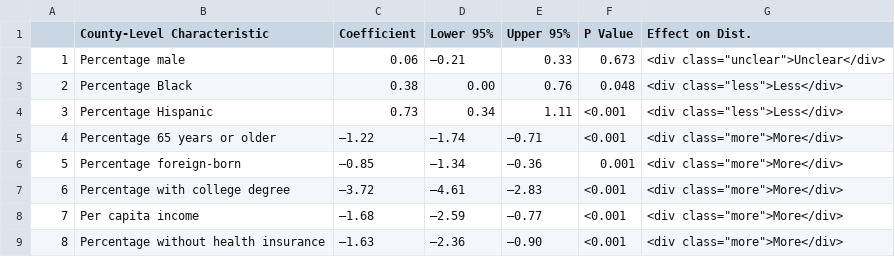
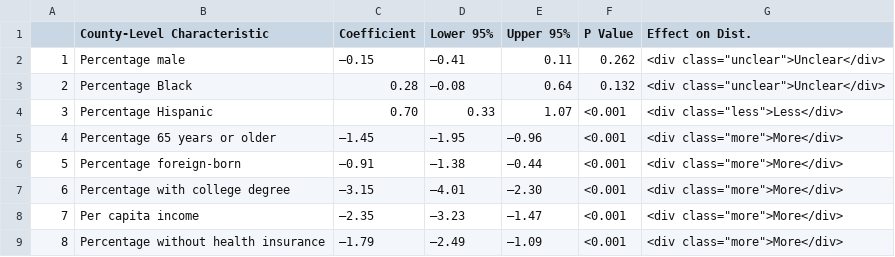
Before and after one commit to nolankav/covid19model, a CSV file: Regression model.csv, drawn as a sheet; only a part is shown; the diff covers the shown part only.

Commit message:
Updated model

```diff
--- a/Regression model.csv
+++ b/Regression model.csv
@@ -1,9 +1,9 @@
 "","County-Level Characteristic","Coefficient","Lower 95%","Upper 95%","P Value","Effect on Dist."
-"1","Percentage male"," 0.06","–0.21"," 0.33","0.673","<div class=""unclear"">Unclear</div>"
-"2","Percentage Black"," 0.38"," 0.00"," 0.76","0.048","<div class=""less"">Less</div>"
-"3","Percentage Hispanic"," 0.73"," 0.34"," 1.11","<0.001","<div class=""less"">Less</div>"
-"4","Percentage 65 years or older","–1.22","–1.74","–0.71","<0.001","<div class=""more"">More</div>"
-"5","Percentage foreign-born","–0.85","–1.34","–0.36","0.001","<div class=""more"">More</div>"
-"6","Percentage with college degree","–3.72","–4.61","–2.83","<0.001","<div class=""more"">More</div>"
-"7","Per capita income","–1.68","–2.59","–0.77","<0.001","<div class=""more"">More</div>"
-"8","Percentage without health insurance","–1.63","–2.36","–0.90","<0.001","<div class=""more"">More</div>"
+"1","Percentage male","–0.15","–0.41"," 0.11","0.262","<div class=""unclear"">Unclear</div>"
+"2","Percentage Black"," 0.28","–0.08"," 0.64","0.132","<div class=""unclear"">Unclear</div>"
+"3","Percentage Hispanic"," 0.70"," 0.33"," 1.07","<0.001","<div class=""less"">Less</div>"
+"4","Percentage 65 years or older","–1.45","–1.95","–0.96","<0.001","<div class=""more"">More</div>"
+"5","Percentage foreign-born","–0.91","–1.38","–0.44","<0.001","<div class=""more"">More</div>"
+"6","Percentage with college degree","–3.15","–4.01","–2.30","<0.001","<div class=""more"">More</div>"
+"7","Per capita income","–2.35","–3.23","–1.47","<0.001","<div class=""more"">More</div>"
+"8","Percentage without health insurance","–1.79","–2.49","–1.09","<0.001","<div class=""more"">More</div>"
```
Also changed, not shown: 15 edited cells elsewhere in this file, 3 other files.
